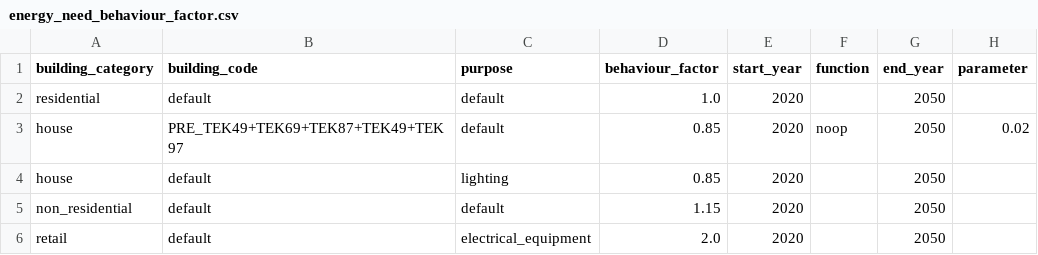
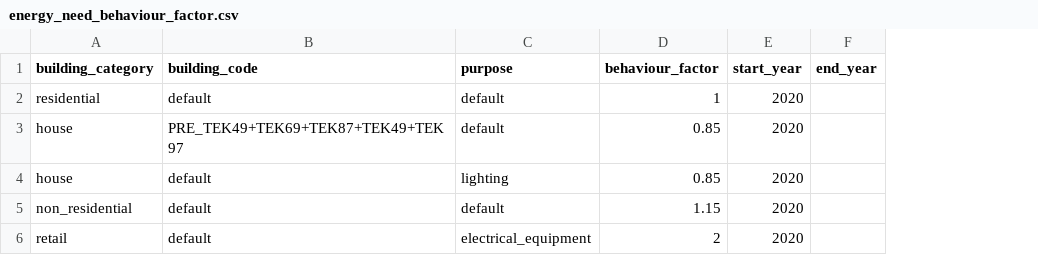
Before and after one commit to NVE/ebm, a CSV file: ebm/data/calibrated/energy_need_behaviour_factor.csv, drawn as a sheet; removed rows and columns are numbered as before the commit, all else as after; the diff names each change by its address in the sheet, - before the commit and + after, or states it on an @@ line.

Commit message:
#3286 Fix issues in calibrated data
  - Removes TEK21 from improvement_building_upgrade.csv
  - Removes behaviour_factor from energy_need_original_condition.csv
  - Removes function and parameter from energy_need_behaviour_factor.csv
  - Uses empty end_year in energy_need_behaviour_factor.csv
  - Use correct column order in energy_need_improvements.csv
  - Add decimals points to make loaded column float64 in area_new_residential_buildings.csv

```diff
--- a/ebm/data/calibrated/energy_need_behaviour_factor.csv
+++ b/ebm/data/calibrated/energy_need_behaviour_factor.csv
-column F (function), row 3: noop
-column H (parameter), row 3: 0.02
-D2 (behaviour_factor): 1.0
+D2 (behaviour_factor): 1
-F2:F6 (end_year): 2050
+F2:F6 (end_year): (empty)
-D6 (behaviour_factor): 2.0
+D6 (behaviour_factor): 2
```
Also changed, not shown: ebm/data/calibrated/energy_need_improvements.csv, ebm/data/calibrated/energy_need_original_condition.csv, 2 other files.
